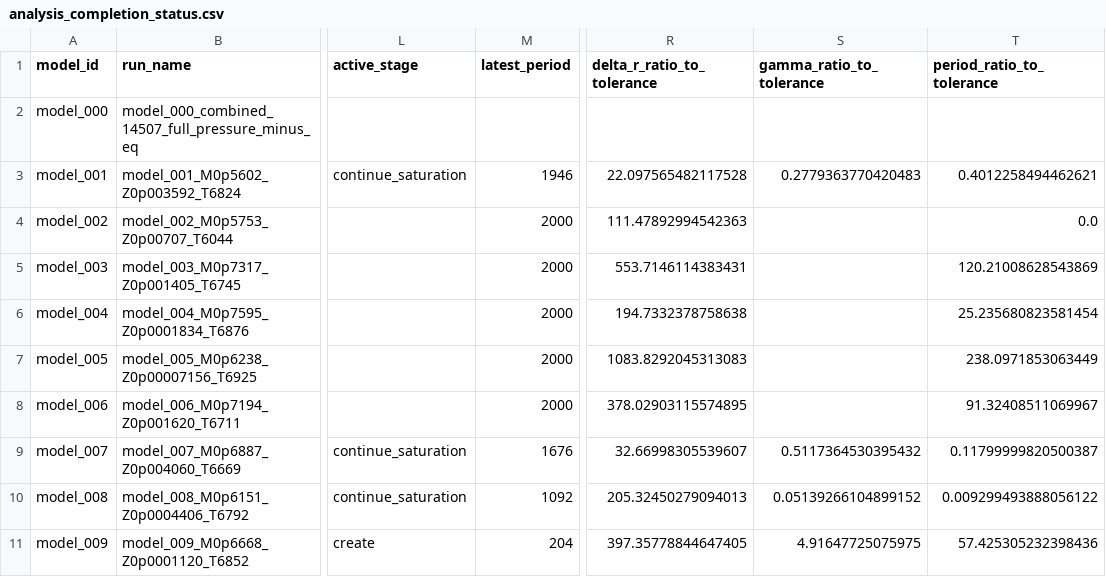
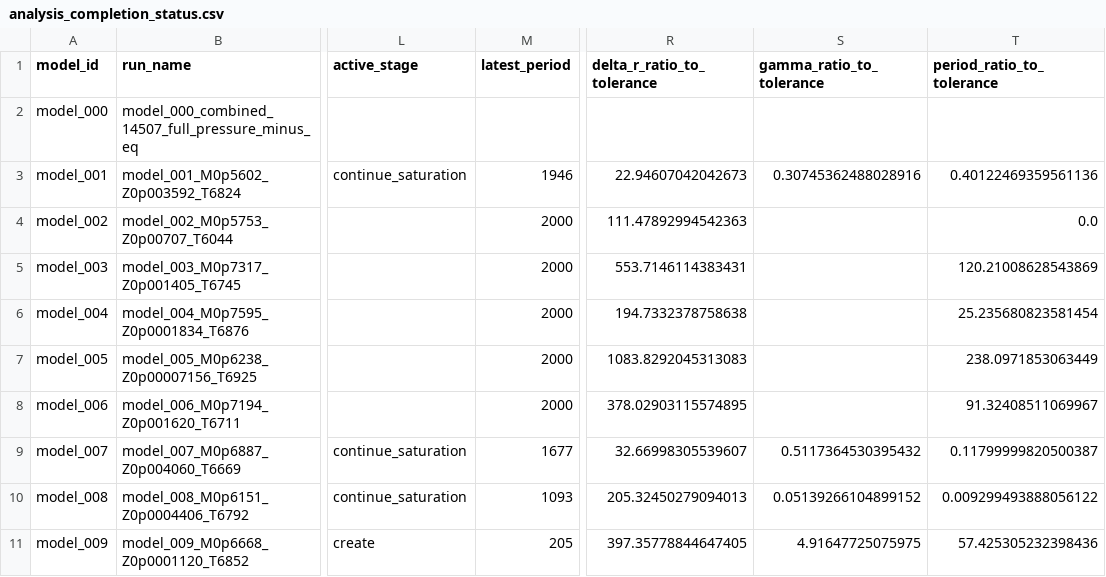
Before and after one commit to earlbellinger/kappa, a CSV file: site/metadata/analysis_completion_status.csv, drawn as a sheet; only a part is shown, gaps mark what is left out; the diff names each change by its address in the sheet, - before the commit and + after, or states it on an @@ line.

```diff
--- a/site/metadata/analysis_completion_status.csv
+++ b/site/metadata/analysis_completion_status.csv
-R3 (delta_r_ratio_to_tolerance): 22.097565482117528
+R3 (delta_r_ratio_to_tolerance): 22.94607042042673
-S3 (gamma_ratio_to_tolerance): 0.2779363770420483
+S3 (gamma_ratio_to_tolerance): 0.30745362488028916
-T3 (period_ratio_to_tolerance): 0.4012258494462621
+T3 (period_ratio_to_tolerance): 0.40122469359561136
-M9 (latest_period): 1676
+M9 (latest_period): 1677
-M10 (latest_period): 1092
+M10 (latest_period): 1093
-M11 (latest_period): 204
+M11 (latest_period): 205
```
Also changed, not shown: site/metadata/convergence_forecast_last100.csv, site/metadata/convergence_gate_audit.csv, 21 other files.
